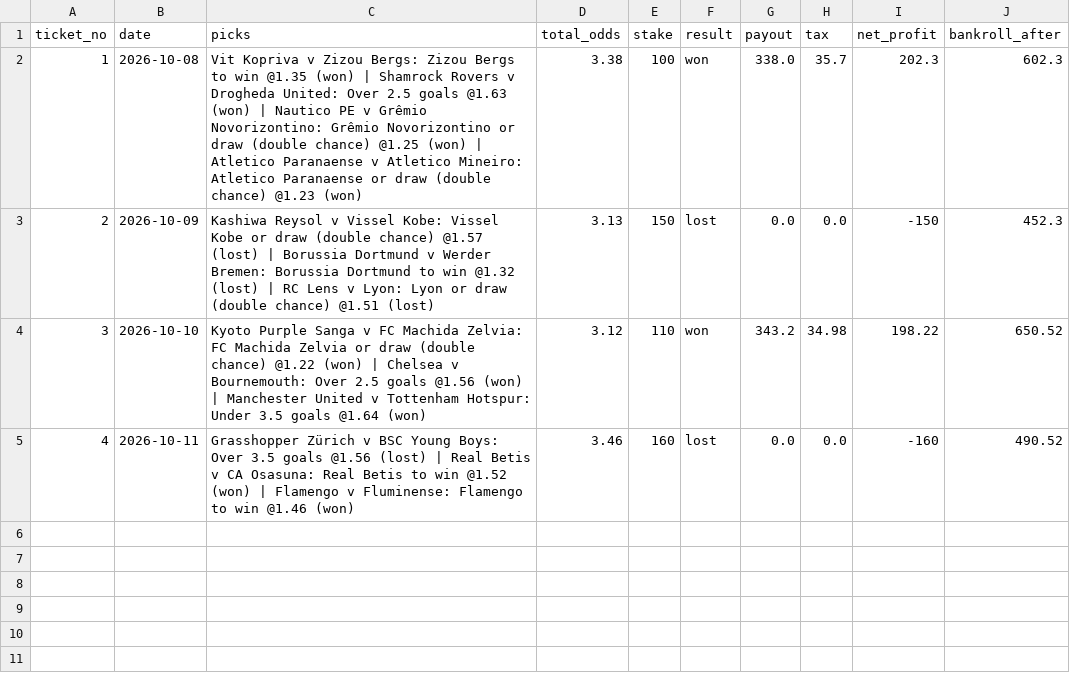
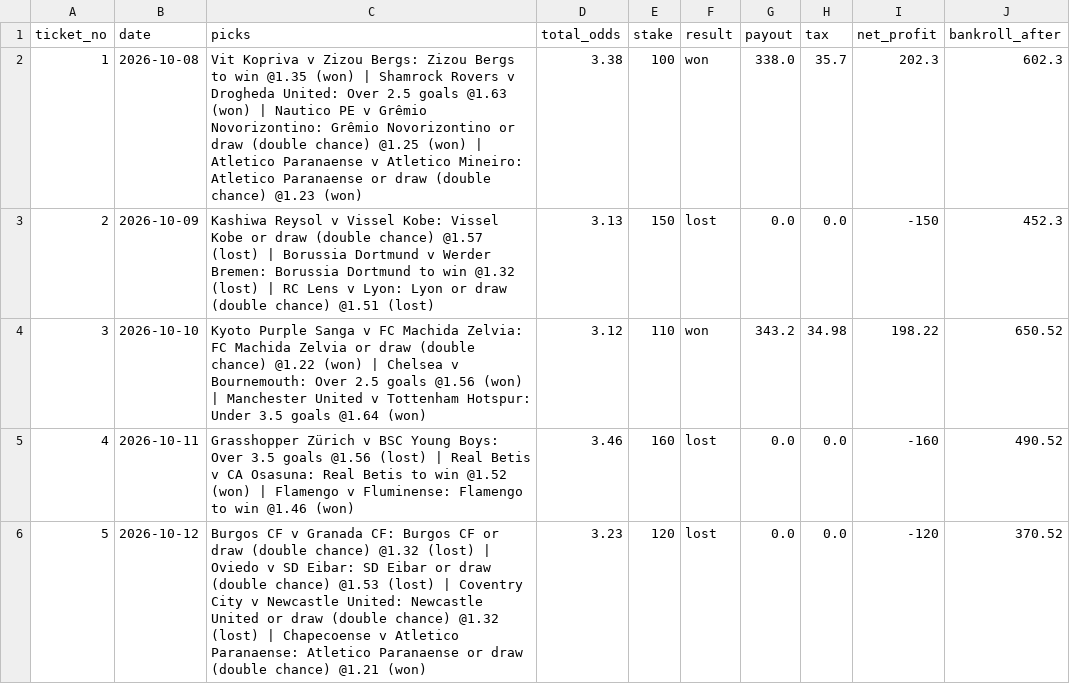
Before and after one commit to tralesmile/kockajse, a CSV file: data/ledger.csv, drawn as a sheet.

Commit message:
Update ledger

```diff
--- a/data/ledger.csv
+++ b/data/ledger.csv
@@ -5 +5,2 @@ ticket_no,date,picks,total_odds,stake,result,payout,tax,net_profit,bankroll_afte
 4,2026-10-11,Grasshopper Zürich v BSC Young Boys: Over 3.5 goals @1.56 (lost) | Real Betis v CA Osasuna: Real Betis to win @1.52 (won) | Flamengo v Fluminense: Flamengo to win @1.46 (won),3.46,160,lost,0.0,0.0,-160,490.52
+5,2026-10-12,Burgos CF v Granada CF: Burgos CF or draw (double chance) @1.32 (lost) | Oviedo v SD Eibar: SD Eibar or draw (double chance) @1.53 (lost) | Coventry City v Newcastle United: Newcastle United or draw (double chance) @1.32 (lost) | Chapecoense v Atletico Paranaense: Atletico Paranaense or draw (double chance) @1.21 (won),3.23,120,lost,0.0,0.0,-120,370.52
```
Also changed, not shown: 2 other files.
